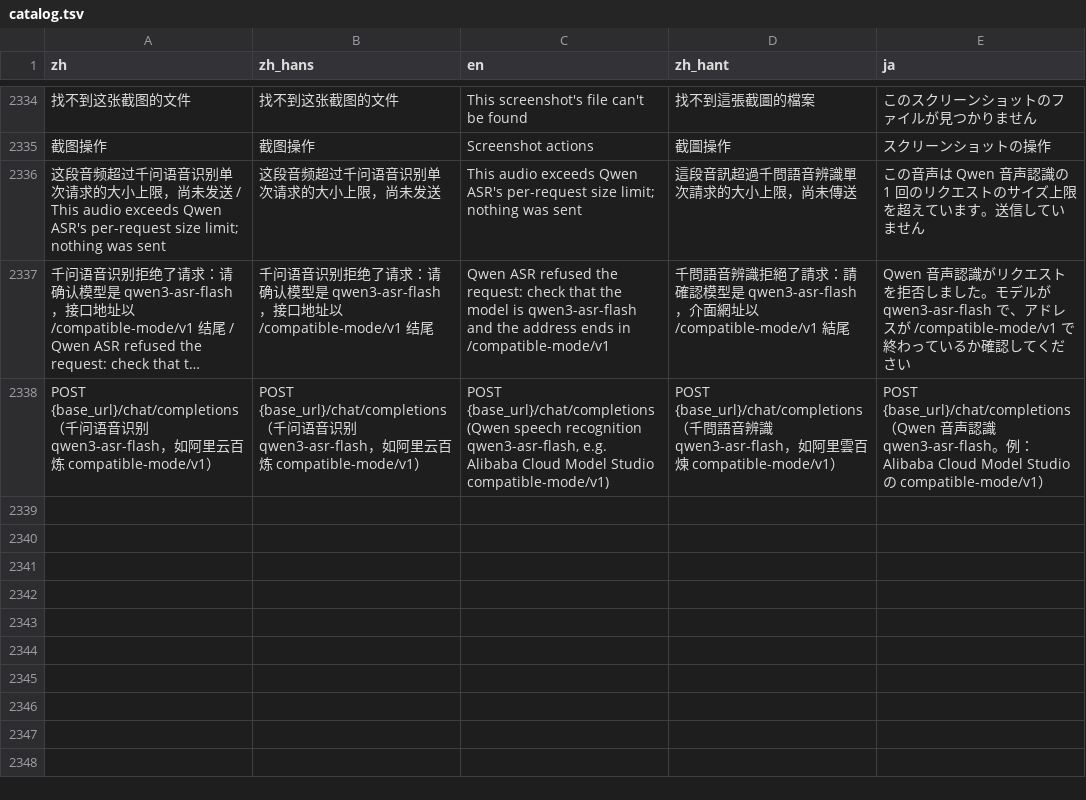
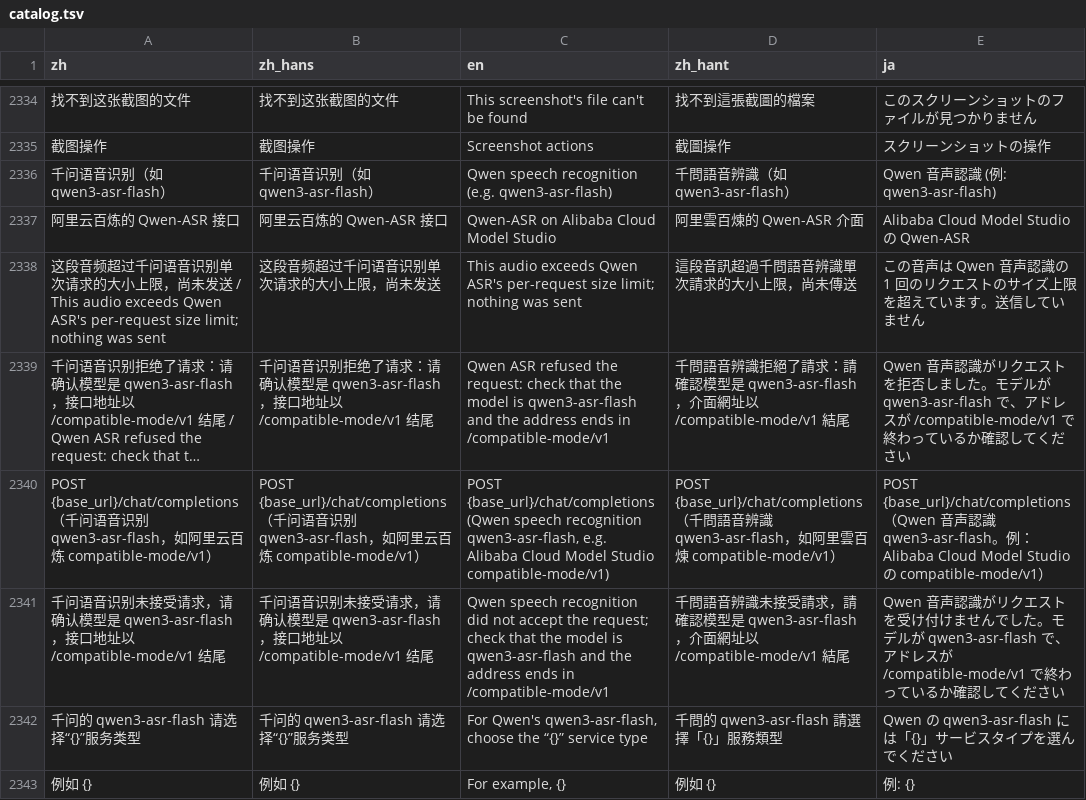
Before and after one commit to mizorewww/course2md, a TSV file: i18n/catalog.tsv, drawn as a sheet; only a part is shown, gaps mark what is left out; long unchanged cells end in …; the diff names each change by its address in the sheet, - before the commit and + after, or states it on an @@ line.

```diff
--- a/i18n/catalog.tsv
+++ b/i18n/catalog.tsv
+row 2336: 千问语音识别（如 qwen3-asr-flash） | 千问语音识别（如 qwen3-asr-flash） | Qwen speech recognition (e.g. qwen3-asr-flash) | 千問語音辨識（如 qwen3-asr-flash） | Qwen 音声認識 (例: qwen3-asr-flash)
+row 2337: 阿里云百炼的 Qwen-ASR 接口 | 阿里云百炼的 Qwen-ASR 接口 | Qwen-ASR on Alibaba Cloud Model Studio | 阿里雲百煉的 Qwen-ASR 介面 | Alibaba Cloud Model Studio の Qwen-ASR
+row 2341: 千问语音识别未接受请求，请确认模型是 qwen3-asr-flash，接口地址以 /compatible-mode/v1 结尾 | 千问语音识别未接受请求，请确认模型是 qwen3-asr-flash，接口地址以 /compatible-mode/v1 结尾 | Qwen speech recognition did not accept the request; check that the model is qwen3-asr-flash and the address ends in /compatible-mode/v1 | 千問語音辨識未接受請求，請確認模型是 qwen3-asr-flash，介面網址以 /compatible-mode/v1 結尾 | Qwen 音声認識がリクエストを受け付けませんでした。モデルが qwen3-asr-flash で、アドレスが /compatible-mode/v1 で終わっているか確認してください
+row 2342: 千问的 qwen3-asr-flash 请选择“{}”服务类型 | 千问的 qwen3-asr-flash 请选择“{}”服务类型 | For Qwen's qwen3-asr-flash, choose the “{}” service type | 千問的 qwen3-asr-flash 請選擇「{}」服務類型 | Qwen の qwen3-asr-flash には「{}」サービスタイプを選んでください
+row 2343: 例如 {} | 例如 {} | For example, {} | 例如 {} | 例: {}
```
Also changed, not shown: 7 other files.
